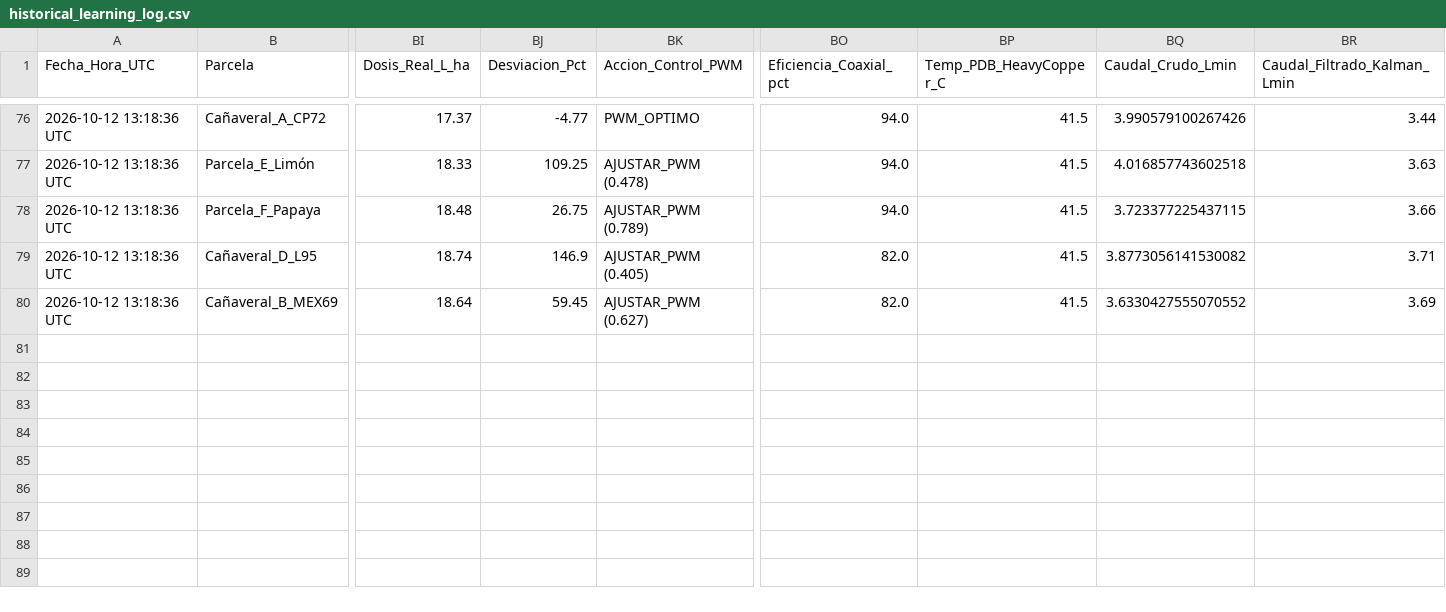
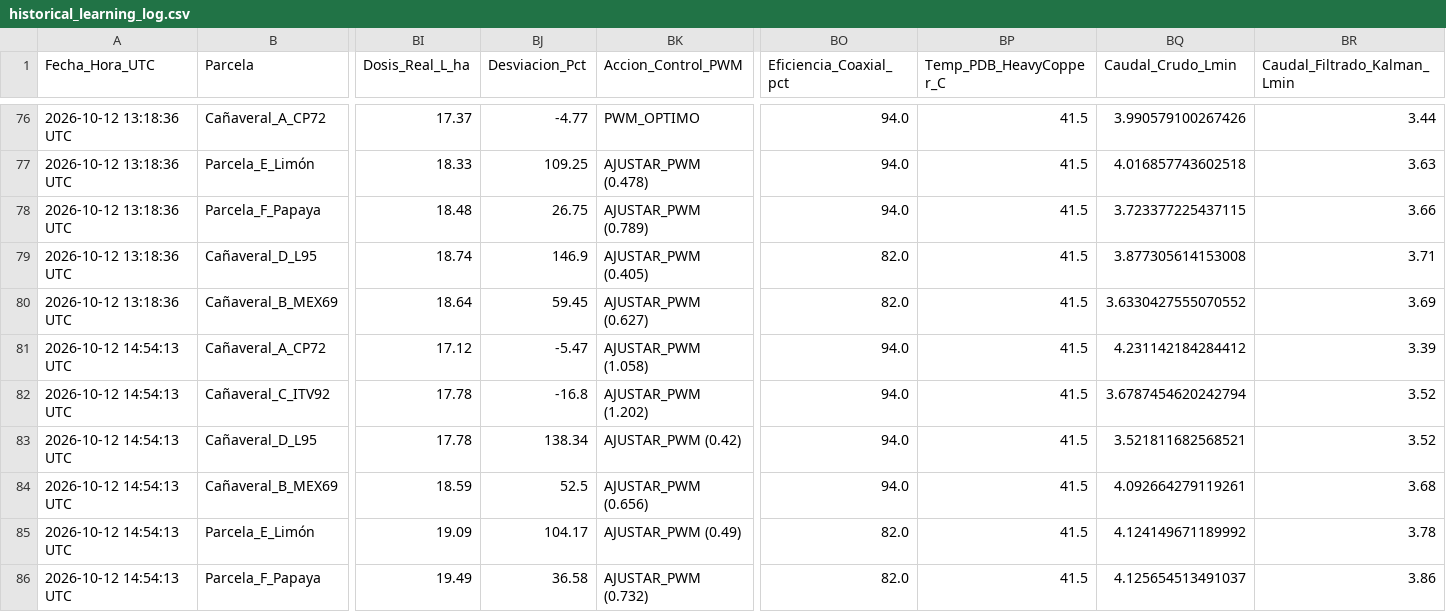
Before and after one commit to Weldimer/Prototipo-Dron-Agricola-Perlaco, a CSV file: simulation/historical_learning_log.csv, drawn as a sheet; only a part is shown, gaps mark what is left out; rows hold the shown columns only; the diff names each change by its address in the sheet, - before the commit and + after, or states it on an @@ line.

```diff
--- a/simulation/historical_learning_log.csv
+++ b/simulation/historical_learning_log.csv
-BQ79 (Caudal_Crudo_Lmin): 3.8773056141530082
+BQ79 (Caudal_Crudo_Lmin): 3.877305614153008
+row 81: 2026-10-12 14:54:13 UTC | Cañaveral_A_CP72 | 17.12 | -5.47 | AJUSTAR_PWM (1.058) | 94.0 | 41.5 | 4.231142184284412 | 3.39
+row 82: 2026-10-12 14:54:13 UTC | Cañaveral_C_ITV92 | 17.78 | -16.8 | AJUSTAR_PWM (1.202) | 94.0 | 41.5 | 3.6787454620242794 | 3.52
+row 83: 2026-10-12 14:54:13 UTC | Cañaveral_D_L95 | 17.78 | 138.34 | AJUSTAR_PWM (0.42) | 94.0 | 41.5 | 3.521811682568521 | 3.52
+row 84: 2026-10-12 14:54:13 UTC | Cañaveral_B_MEX69 | 18.59 | 52.5 | AJUSTAR_PWM (0.656) | 94.0 | 41.5 | 4.092664279119261 | 3.68
+row 85: 2026-10-12 14:54:13 UTC | Parcela_E_Limón | 19.09 | 104.17 | AJUSTAR_PWM (0.49) | 82.0 | 41.5 | 4.124149671189992 | 3.78
+row 86: 2026-10-12 14:54:13 UTC | Parcela_F_Papaya | 19.49 | 36.58 | AJUSTAR_PWM (0.732) | 82.0 | 41.5 | 4.125654513491037 | 3.86
```
Also changed, not shown: 2 other files.
